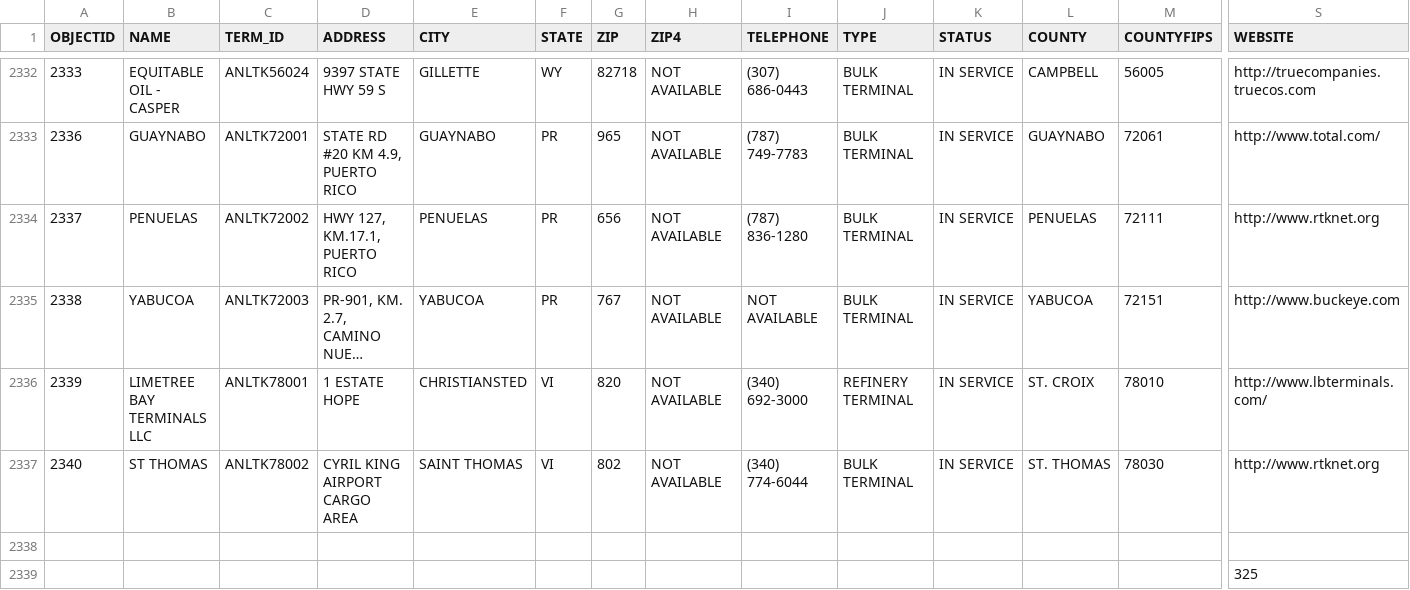
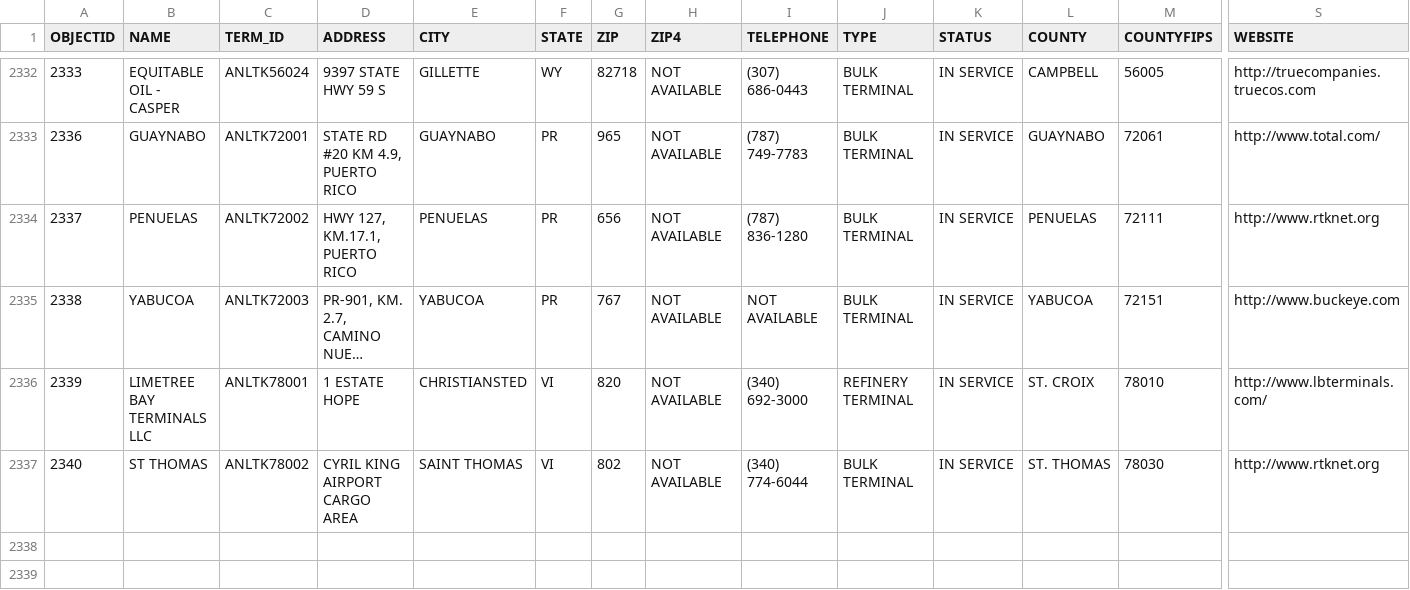
Before and after one commit to rrhhdd-appdev/fuel_terminals, a CSV file: lib/csvs/fuel_terminals.csv, drawn as a sheet; only a part is shown, gaps mark what is left out; long unchanged cells end in …; rows hold the shown columns only; the diff names each change by its address in the sheet, - before the commit and + after, or states it on an @@ line.

```diff
--- a/lib/csvs/fuel_terminals.csv
+++ b/lib/csvs/fuel_terminals.csv
-row 2338: (empty)
-row 2339:  |  |  |  |  |  |  |  |  |  |  |  |  | 325
```
Also changed, not shown: 1 other file.
